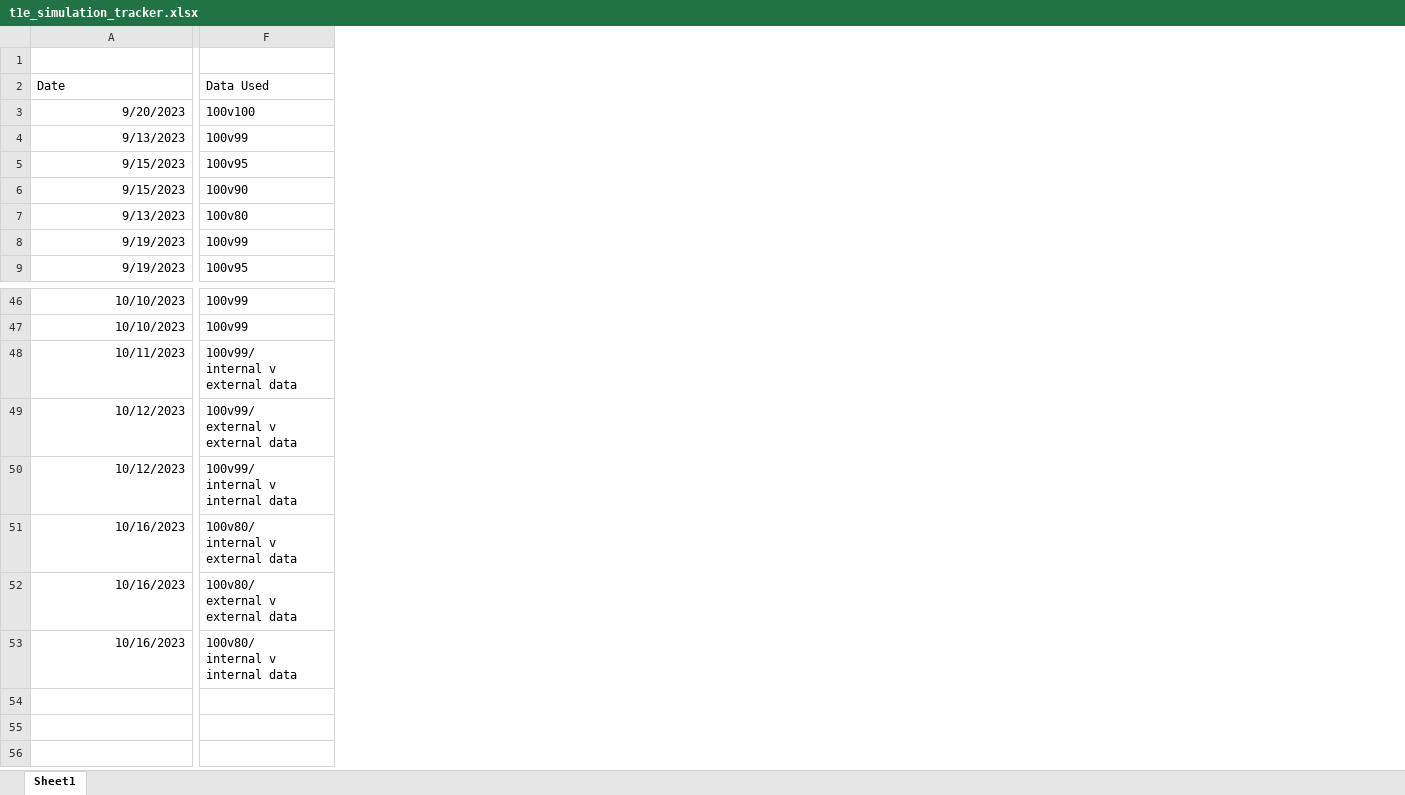
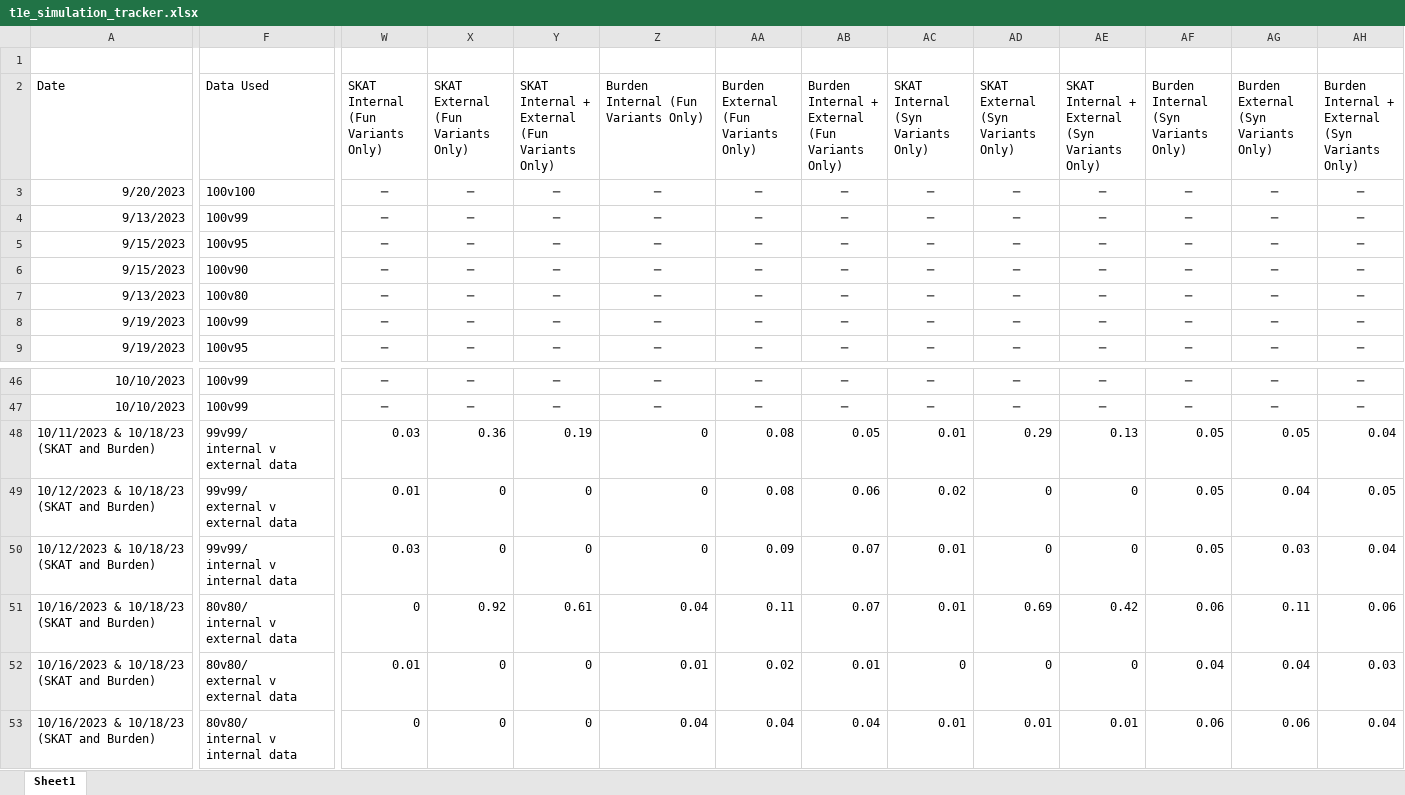
Before and after one commit to sesigler/masters_project, an Excel workbook: Results/t1e_simulation_tracker.xlsx, sheet Sheet1, drawn as a sheet; only a part is shown, gaps mark what is left out; values as stored, in another font and other column widths than the file's, no borders; ↵ is a line break in a cell; the diff covers the shown part only; the diff names each change by its address in the sheet, - before the commit and + after, or states it on an @@ line.

Commit message:
results for 99% and 80% int v ext for SKAT and Burden

```diff
--- a/Results/t1e_simulation_tracker.xlsx (sheet Sheet1)
+++ b/Results/t1e_simulation_tracker.xlsx (sheet Sheet1)
+column W, rows 2-9: SKAT Internal ↵ (Fun Variants Only) | ─ | ─ | ─ | ─ | ─ | ─ | ─; rows 46-53: ─ | ─ | 0.03 | 0.01 | 0.03 | 0 | 0.01 | 0
+column X, rows 2-9: SKAT External ↵ (Fun Variants Only) | ─ | ─ | ─ | ─ | ─ | ─ | ─; rows 46-53: ─ | ─ | 0.36 | 0 | 0 | 0.92 | 0 | 0
+column Y, rows 2-9: SKAT ↵ Internal + External ↵ (Fun Variants Only) | ─ | ─ | ─ | ─ | ─ | ─ | ─; rows 46-53: ─ | ─ | 0.19 | 0 | 0 | 0.61 | 0 | 0
+column Z, rows 2-9: Burden Internal (Fun Variants Only) | ─ | ─ | ─ | ─ | ─ | ─ | ─; rows 46-53: ─ | ─ | 0 | 0 | 0 | 0.04 | 0.01 | 0.04
+column AA, rows 2-9: Burden External ↵ (Fun Variants Only) | ─ | ─ | ─ | ─ | ─ | ─ | ─; rows 46-53: ─ | ─ | 0.08 | 0.08 | 0.09 | 0.11 | 0.02 | 0.04
+column AB, rows 2-9: Burden ↵ Internal + External ↵ (Fun Variants Only) | ─ | ─ | ─ | ─ | ─ | ─ | ─; rows 46-53: ─ | ─ | 0.05 | 0.06 | 0.07 | 0.07 | 0.01 | 0.04
+column AC, rows 2-9: SKAT Internal ↵ (Syn Variants Only) | ─ | ─ | ─ | ─ | ─ | ─ | ─; rows 46-53: ─ | ─ | 0.01 | 0.02 | 0.01 | 0.01 | 0 | 0.01
+column AD, rows 2-9: SKAT External ↵ (Syn Variants Only) | ─ | ─ | ─ | ─ | ─ | ─ | ─; rows 46-53: ─ | ─ | 0.29 | 0 | 0 | 0.69 | 0 | 0.01
+column AE, rows 2-9: SKAT ↵ Internal + External ↵ (Syn Variants Only) | ─ | ─ | ─ | ─ | ─ | ─ | ─; rows 46-53: ─ | ─ | 0.13 | 0 | 0 | 0.42 | 0 | 0.01
+column AF, rows 2-9: Burden Internal ↵ (Syn Variants Only) | ─ | ─ | ─ | ─ | ─ | ─ | ─; rows 46-53: ─ | ─ | 0.05 | 0.05 | 0.05 | 0.06 | 0.04 | 0.06
+column AG, rows 2-9: Burden External ↵ (Syn Variants Only) | ─ | ─ | ─ | ─ | ─ | ─ | ─; rows 46-53: ─ | ─ | 0.05 | 0.04 | 0.03 | 0.11 | 0.04 | 0.06
+column AH, rows 2-9: Burden ↵ Internal + External ↵ (Syn Variants Only) | ─ | ─ | ─ | ─ | ─ | ─ | ─; rows 46-53: ─ | ─ | 0.04 | 0.05 | 0.04 | 0.06 | 0.03 | 0.04
-A48 (Date): 10/11/2023
+A48 (Date): 10/11/2023 & 10/18/23 (SKAT and Burden)
-F48 (Data Used): 100v99/ ↵ internal v external data
+F48 (Data Used): 99v99/ ↵ internal v external data
-A49:A50 (Date): 10/12/2023
+A49:A50 (Date): 10/12/2023 & 10/18/23 (SKAT and Burden)
-F49 (Data Used): 100v99/ ↵ external v external data
+F49 (Data Used): 99v99/ ↵ external v external data
-F50 (Data Used): 100v99/ ↵ internal v internal data
+F50 (Data Used): 99v99/ ↵ internal v internal data
-A51:A53 (Date): 10/16/2023
+A51:A53 (Date): 10/16/2023 & 10/18/23 (SKAT and Burden)
-F51 (Data Used): 100v80/ ↵ internal v external data
+F51 (Data Used): 80v80/ ↵ internal v external data
-F52 (Data Used): 100v80/ ↵ external v external data
+F52 (Data Used): 80v80/ ↵ external v external data
-F53 (Data Used): 100v80/ ↵ internal v internal data
+F53 (Data Used): 80v80/ ↵ internal v internal data
```
Also changed, not shown: 1 removed column elsewhere in this sheet, 38 other files.
